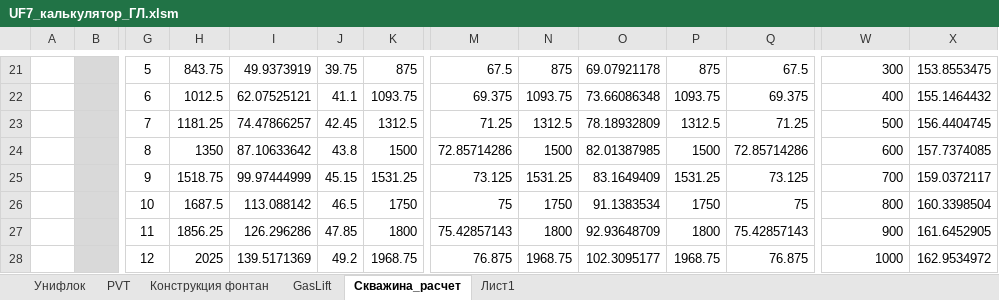
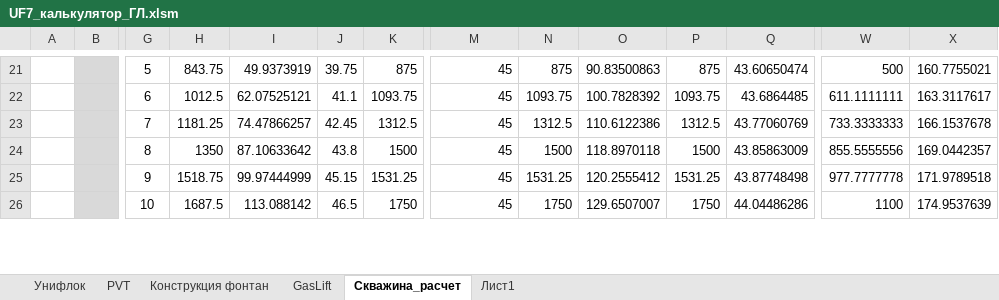
Before and after one commit to unifloc/unifloc_vba, an Excel workbook: ИРМ/UF7_калькулятор_ГЛ.xlsm, sheet Скважина_расчет, drawn as a sheet; only a part is shown, gaps mark what is left out; values as stored, in another font and other column widths than the file's, no borders; charts and pictures not drawn; removed rows and columns are numbered as before the commit, all else as after; rows hold the shown columns only; the diff covers the shown part only; the diff names each change by its address in the sheet, - before the commit and + after, or states it on an @@ line.

```diff
--- a/ИРМ/UF7_калькулятор_ГЛ.xlsm (sheet Скважина_расчет)
+++ b/ИРМ/UF7_калькулятор_ГЛ.xlsm (sheet Скважина_расчет)
-M21: 67.5
+M21: 45
-O21: 69.07921178
+O21: 90.83500863
-Q21: 67.5
+Q21: 43.60650474
-W21: 300
+W21: 500
-X21: 153.8553475
+X21: 160.7755021
-M22: 69.375
+M22: 45
-O22: 73.66086348
+O22: 100.7828392
-Q22: 69.375
+Q22: 43.6864485
-W22: 400
+W22: 611.1111111
-X22: 155.1464432
+X22: 163.3117617
-M23: 71.25
+M23: 45
-O23: 78.18932809
+O23: 110.6122386
-Q23: 71.25
+Q23: 43.77060769
-W23: 500
+W23: 733.3333333
-X23: 156.4404745
+X23: 166.1537678
-M24: 72.85714286
+M24: 45
-O24: 82.01387985
+O24: 118.8970118
-Q24: 72.85714286
+Q24: 43.85863009
-W24: 600
+W24: 855.5555556
-X24: 157.7374085
+X24: 169.0442357
-M25: 73.125
+M25: 45
-O25: 83.1649409
+O25: 120.2555412
-Q25: 73.125
+Q25: 43.87748498
-W25: 700
+W25: 977.7777778
-X25: 159.0372117
+X25: 171.9789518
-M26: 75
+M26: 45
-O26: 91.1383534
+O26: 129.6507007
-Q26: 75
+Q26: 44.04486286
-W26: 800
+W26: 1100
-X26: 160.3398504
+X26: 174.9537639
-row 27:  |  | 11 | 1856.25 | 126.296286 | 47.85 | 1800 | 75.42857143 | 1800 | 92.93648709 | 1800 | 75.42857143 | 900 | 161.6452905
-row 28:  |  | 12 | 2025 | 139.5171369 | 49.2 | 1968.75 | 76.875 | 1968.75 | 102.3095177 | 1968.75 | 76.875 | 1000 | 162.9534972
```
Also changed, not shown: 3 added rows, 1 removed row and 66 edited cells elsewhere in this sheet, sheet Конструкция фонтан, sheet PVT, sheet GasLift, charts or pictures, ИРМ/UF7_калькулятор_ЭЦН.xlsm, 3 other files.
